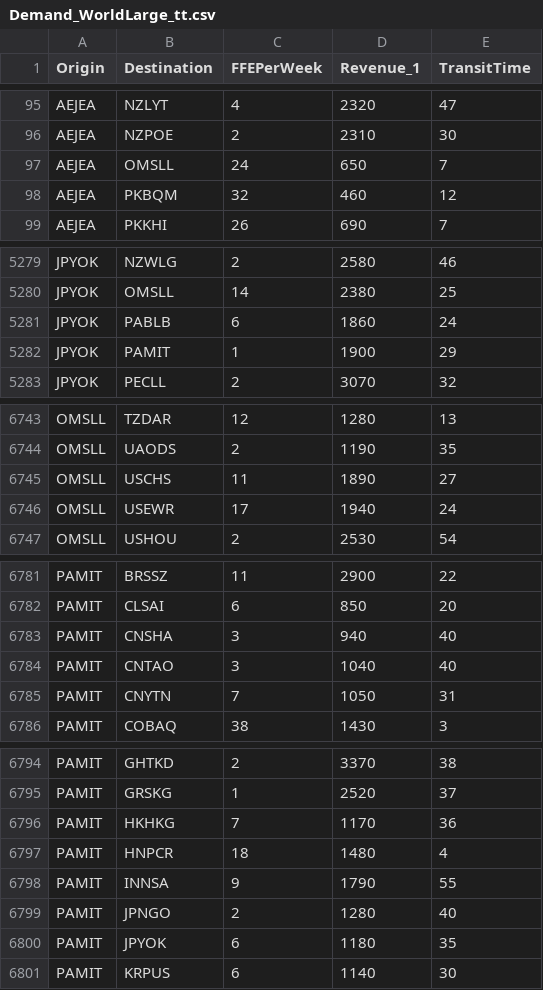
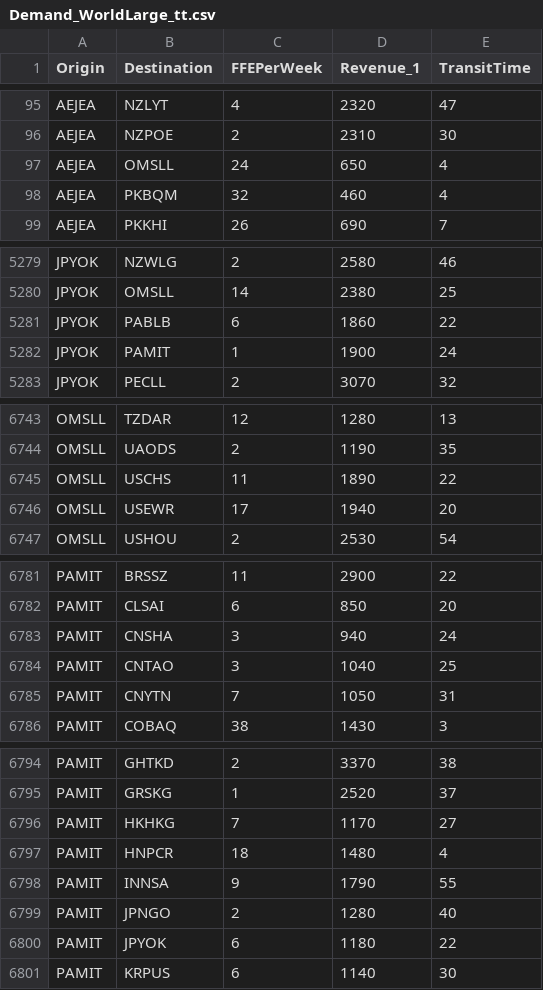
Before and after one commit to blof/LINERLIB, a CSV file: data/transittime_revision/Demand_WorldLarge_tt.csv, drawn as a sheet; only a part is shown, gaps mark what is left out; the diff covers the shown part only.

```diff
--- a/data/transittime_revision/Demand_WorldLarge_tt.csv
+++ b/data/transittime_revision/Demand_WorldLarge_tt.csv
@@ -96,4 +96,4 @@ AEJEA	NZLYT	4	2320	47
 AEJEA	NZPOE	2	2310	30
-AEJEA	OMSLL	24	650	7
-AEJEA	PKBQM	32	460	12
+AEJEA	OMSLL	24	650	4
+AEJEA	PKBQM	32	460	4
 AEJEA	PKKHI	26	690	7
@@ -5280,4 +5280,4 @@ JPYOK	NZWLG	2	2580	46
 JPYOK	OMSLL	14	2380	25
-JPYOK	PABLB	6	1860	24
-JPYOK	PAMIT	1	1900	29
+JPYOK	PABLB	6	1860	22
+JPYOK	PAMIT	1	1900	24
 JPYOK	PECLL	2	3070	32
@@ -6744,4 +6744,4 @@ OMSLL	TZDAR	12	1280	13
 OMSLL	UAODS	2	1190	35
-OMSLL	USCHS	11	1890	27
-OMSLL	USEWR	17	1940	24
+OMSLL	USCHS	11	1890	22
+OMSLL	USEWR	17	1940	20
 OMSLL	USHOU	2	2530	54
@@ -6782,4 +6782,4 @@ PAMIT	BRSSZ	11	2900	22
 PAMIT	CLSAI	6	850	20
-PAMIT	CNSHA	3	940	40
-PAMIT	CNTAO	3	1040	40
+PAMIT	CNSHA	3	940	24
+PAMIT	CNTAO	3	1040	25
 PAMIT	CNYTN	7	1050	31
@@ -6795,3 +6795,3 @@ PAMIT	GHTKD	2	3370	38
 PAMIT	GRSKG	1	2520	37
-PAMIT	HKHKG	7	1170	36
+PAMIT	HKHKG	7	1170	27
 PAMIT	HNPCR	18	1480	4
@@ -6799,3 +6799,3 @@ PAMIT	INNSA	9	1790	55
 PAMIT	JPNGO	2	1280	40
-PAMIT	JPYOK	6	1180	35
+PAMIT	JPYOK	6	1180	22
 PAMIT	KRPUS	6	1140	30
```
Also changed, not shown: 101 edited cells elsewhere in this file, 28 other files.
